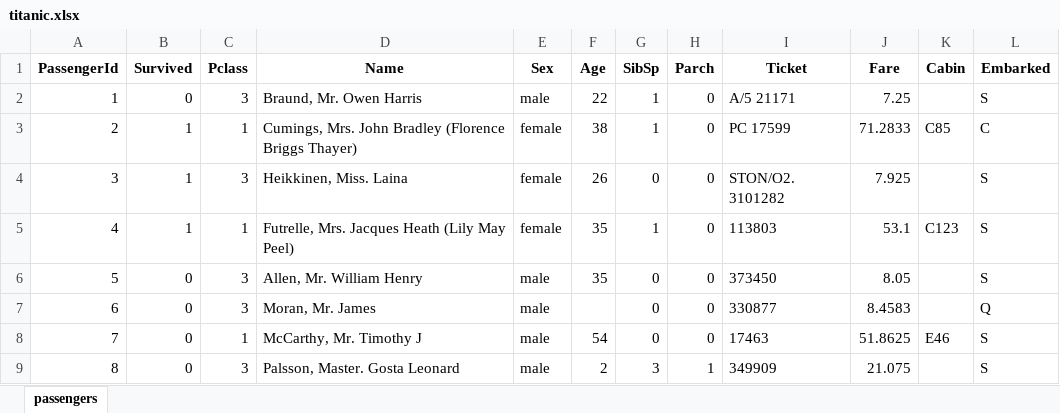
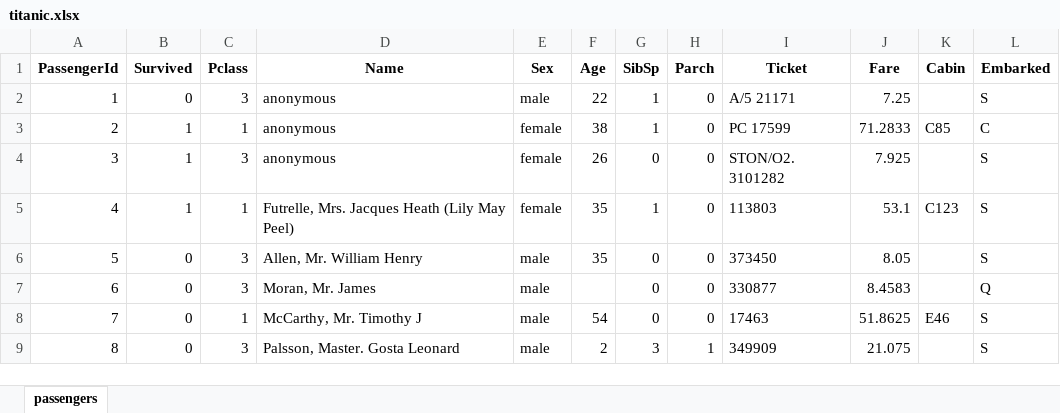
Before and after one commit to rene-marquez/MAIN, an Excel workbook: titanic.xlsx, sheet passengers, drawn as a sheet; only a part is shown; values as stored, in another font and other column widths than the file's, no borders; the diff names each change by its address in the sheet, - before the commit and + after, or states it on an @@ line.

```diff
--- a/titanic.xlsx (sheet passengers)
+++ b/titanic.xlsx (sheet passengers)
-D2 (Name): Braund, Mr. Owen Harris
+D2 (Name): anonymous
-D3 (Name): Cumings, Mrs. John Bradley (Florence Briggs Thayer)
+D3 (Name): anonymous
-D4 (Name): Heikkinen, Miss. Laina
+D4 (Name): anonymous
```
Also changed, not shown: 1 other file.
